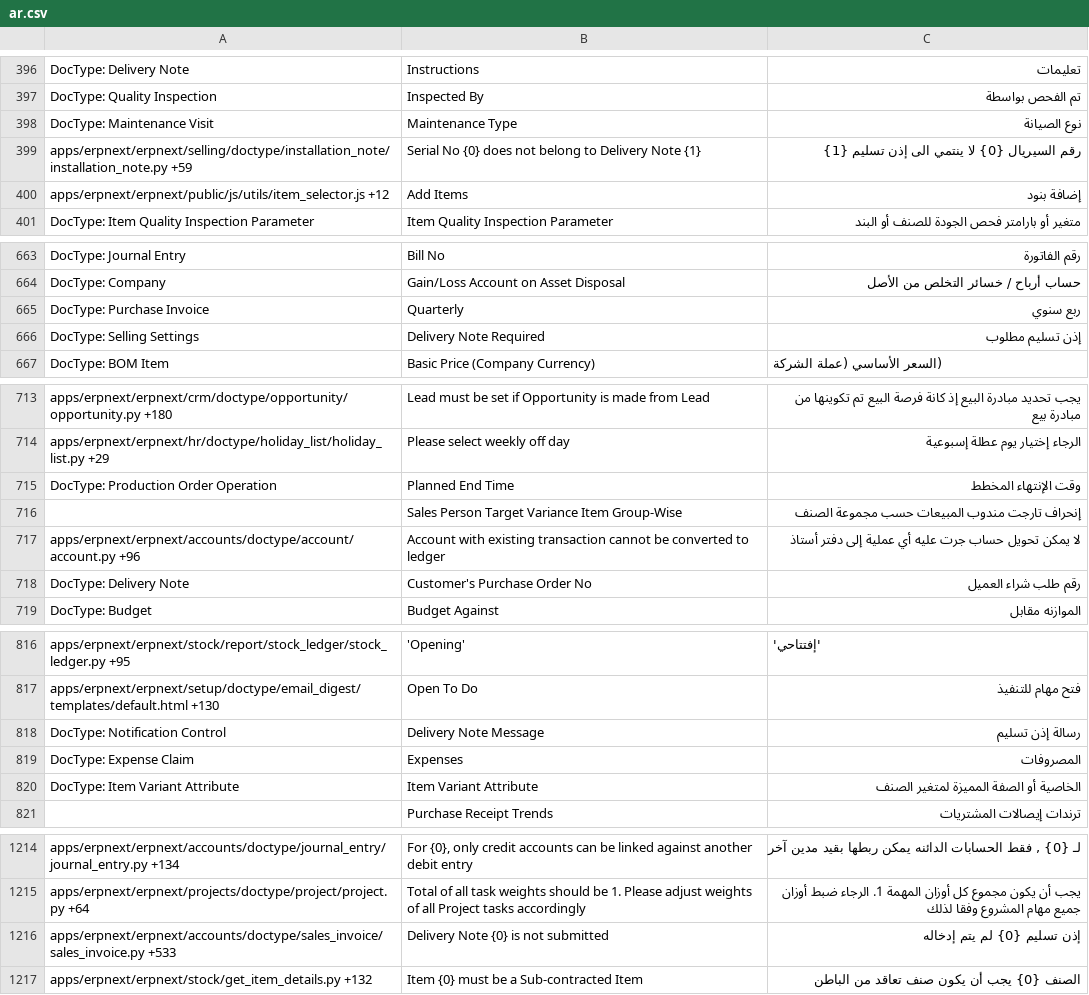
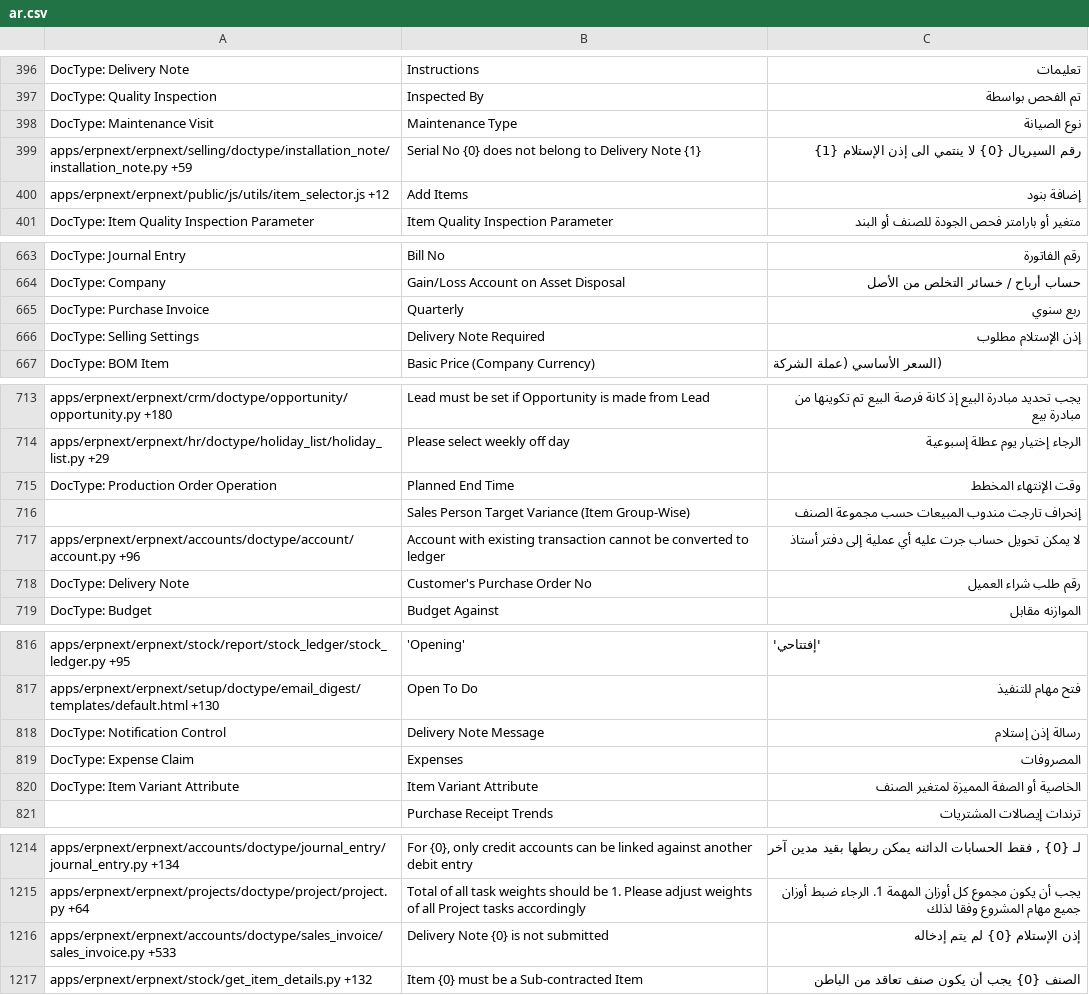
Before and after one commit to elba7r/system, a CSV file: erpnext/translations/ar.csv, drawn as a sheet; only a part is shown, gaps mark what is left out; the diff covers the shown part only.

```diff
--- a/erpnext/translations/ar.csv
+++ b/erpnext/translations/ar.csv
@@ -401,3 +401,3 @@ DocType: Quality Inspection,Inspected By,تم الفحص بواسطة
 DocType: Maintenance Visit,Maintenance Type,نوع الصيانة
-apps/erpnext/erpnext/selling/doctype/installation_note/installation_note.py +59,Serial No {0} does not belong to Delivery Note {1},رقم السيريال {0} لا ينتمي الى إذن تسليم {1}
+apps/erpnext/erpnext/selling/doctype/installation_note/installation_note.py +59,Serial No {0} does not belong to Delivery Note {1},رقم السيريال {0} لا ينتمي الى إذن الإستلام {1}
 apps/erpnext/erpnext/public/js/utils/item_selector.js +12,Add Items,إضافة بنود
@@ -668,3 +668,3 @@ DocType: Company,Gain/Loss Account on Asset Disposal,حساب أرباح / خس
 DocType: Purchase Invoice,Quarterly,ربع سنوي
-DocType: Selling Settings,Delivery Note Required,إذن تسليم مطلوب
+DocType: Selling Settings,Delivery Note Required,إذن الإستلام مطلوب
 DocType: BOM Item,Basic Price (Company Currency),(السعر الأساسي (عملة الشركة
@@ -718,3 +718,3 @@ apps/erpnext/erpnext/hr/doctype/holiday_list/holiday_list.py +29,Please select w
 DocType: Production Order Operation,Planned End Time,وقت الإنتهاء المخطط
-,Sales Person Target Variance Item Group-Wise,إنحراف تارجت مندوب المبيعات حسب مجموعة الصنف
+,Sales Person Target Variance (Item Group-Wise),إنحراف تارجت مندوب المبيعات حسب مجموعة الصنف
 apps/erpnext/erpnext/accounts/doctype/account/account.py +96,Account with existing transaction cannot be converted to ledger,لا يمكن تحويل حساب جرت عليه أي عملية إلى دفتر أستاذ
@@ -858,3 +858,3 @@ apps/erpnext/erpnext/stock/report/stock_ledger/stock_ledger.py +95,'Opening','إ
 apps/erpnext/erpnext/setup/doctype/email_digest/templates/default.html +130,Open To Do,فتح مهام للتنفيذ
-DocType: Notification Control,Delivery Note Message,رسالة إذن تسليم
+DocType: Notification Control,Delivery Note Message,رسالة إذن إستلام
 DocType: Expense Claim,Expenses,المصروفات
@@ -1258,3 +1258,3 @@ apps/erpnext/erpnext/accounts/doctype/journal_entry/journal_entry.py +134,"For {
 apps/erpnext/erpnext/projects/doctype/project/project.py +64,Total of all task weights should be 1. Please adjust weights of all Project tasks accordingly,يجب أن يكون مجموع كل أوزان المهمة 1. الرجاء ضبط أوزان جميع مهام المشروع وفقا لذلك
-apps/erpnext/erpnext/accounts/doctype/sales_invoice/sales_invoice.py +533,Delivery Note {0} is not submitted,إذن تسليم {0} لم يتم إدخاله
+apps/erpnext/erpnext/accounts/doctype/sales_invoice/sales_invoice.py +533,Delivery Note {0} is not submitted,إذن الإستلام {0} لم يتم إدخاله
 apps/erpnext/erpnext/stock/get_item_details.py +132,Item {0} must be a Sub-contracted Item,الصنف {0} يجب أن يكون صنف تعاقد من الباطن
```
Also changed, not shown: 12 added rows, 2 removed rows and 14 edited cells elsewhere in this file.
